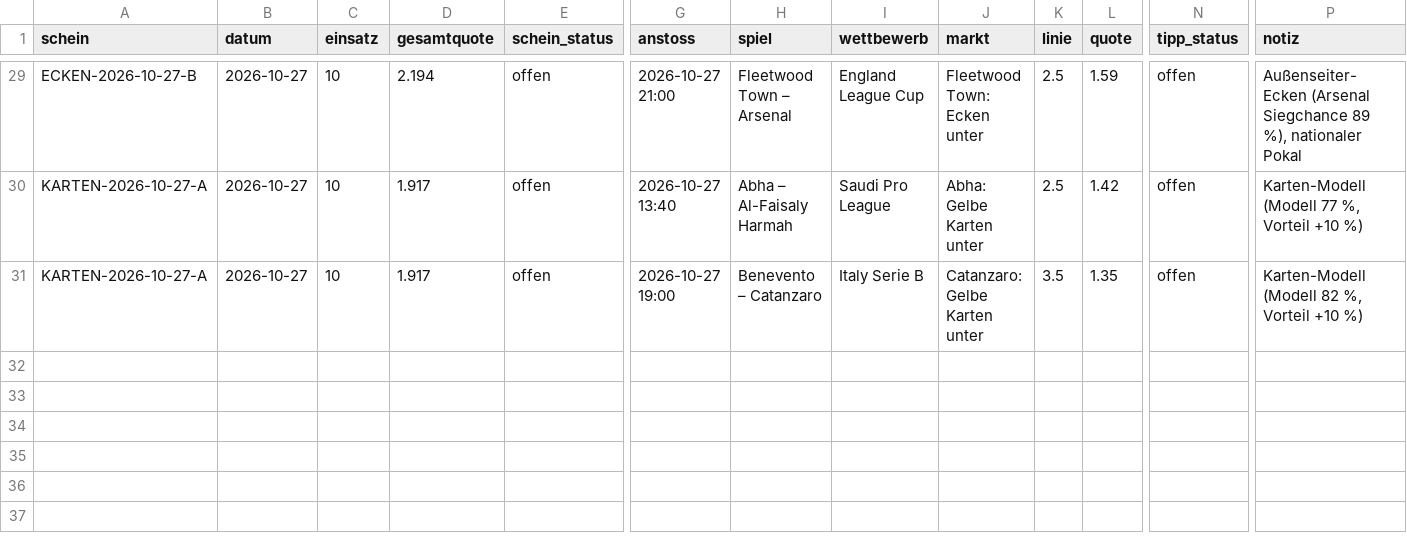
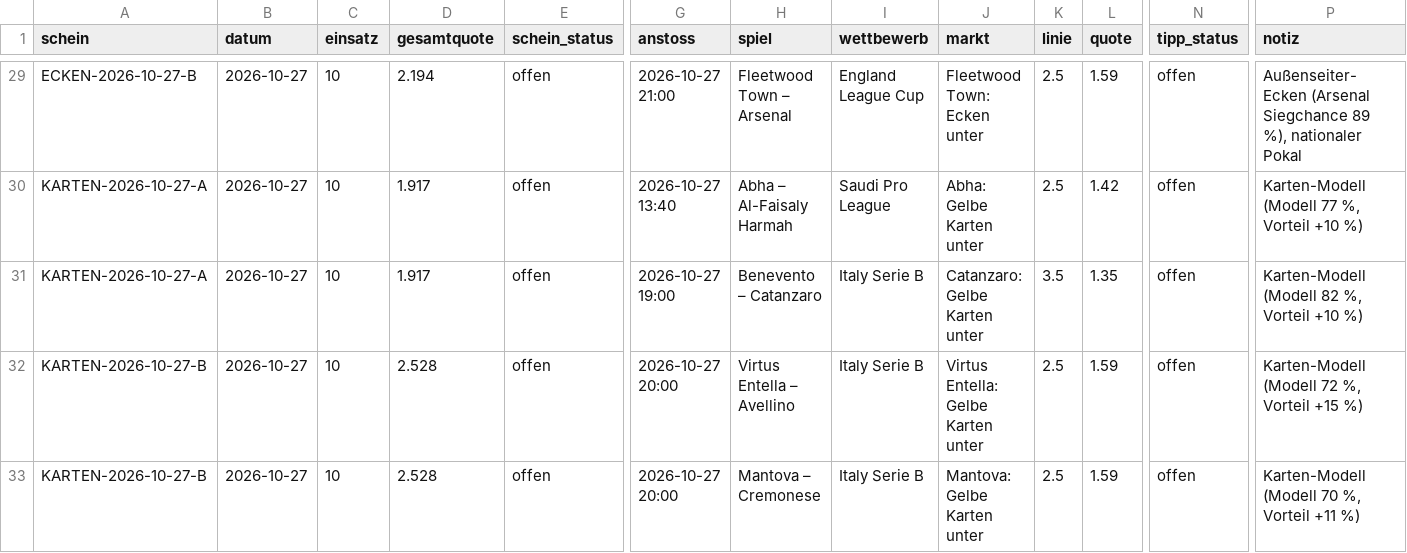
Before and after one commit to peatxxxx-star/trend-scanner, a CSV file: karten_wetten.csv, drawn as a sheet; only a part is shown, gaps mark what is left out; rows hold the shown columns only; the diff names each change by its address in the sheet, - before the commit and + after, or states it on an @@ line.

```diff
--- a/karten_wetten.csv
+++ b/karten_wetten.csv
+row 32: KARTEN-2026-10-27-B | 2026-10-27 | 10 | 2.528 | offen | 2026-10-27 20:00 | Virtus Entella – Avellino | Italy Serie B | Virtus Entella: Gelbe Karten unter | 2.5 | 1.59 | offen | Karten-Modell (Modell 72 %, Vorteil +15 %)
+row 33: KARTEN-2026-10-27-B | 2026-10-27 | 10 | 2.528 | offen | 2026-10-27 20:00 | Mantova – Cremonese | Italy Serie B | Mantova: Gelbe Karten unter | 2.5 | 1.59 | offen | Karten-Modell (Modell 70 %, Vorteil +11 %)
```
